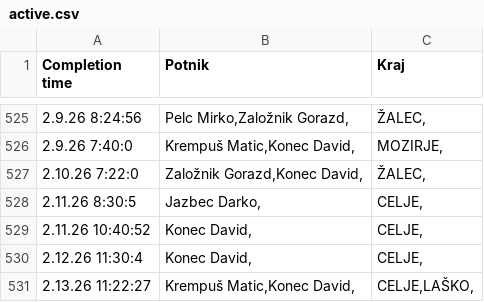
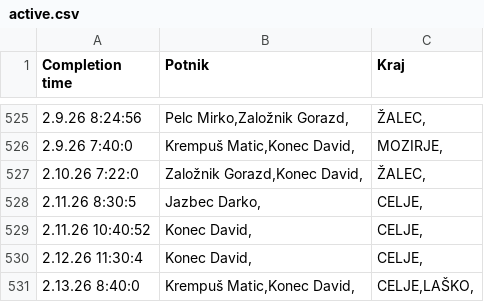
Before and after one commit to SRP-B/pot-dat, a CSV file: active.csv, drawn as a sheet; only a part is shown, gaps mark what is left out.

Commit message:
EditAppv12

```diff
--- a/active.csv
+++ b/active.csv
@@ -530,2 +530,2 @@
 2.12.26 11:30:4;"Konec David,";"CELJE,"
-2.13.26 11:22:27;"Krempuš Matic,Konec David,";"CELJE,LAŠKO,"
+2.13.26 8:40:0;"Krempuš Matic,Konec David,";"CELJE,LAŠKO,"
```
